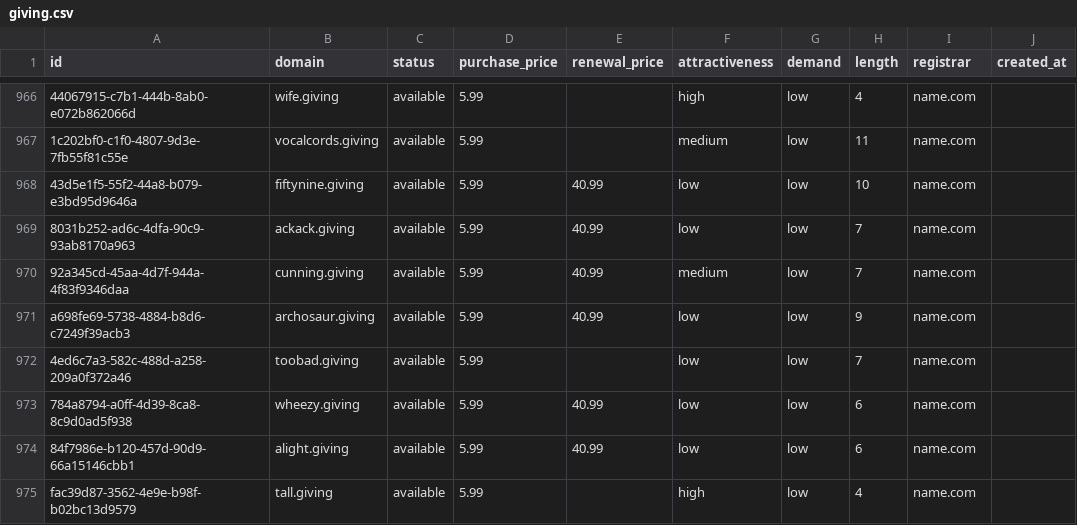
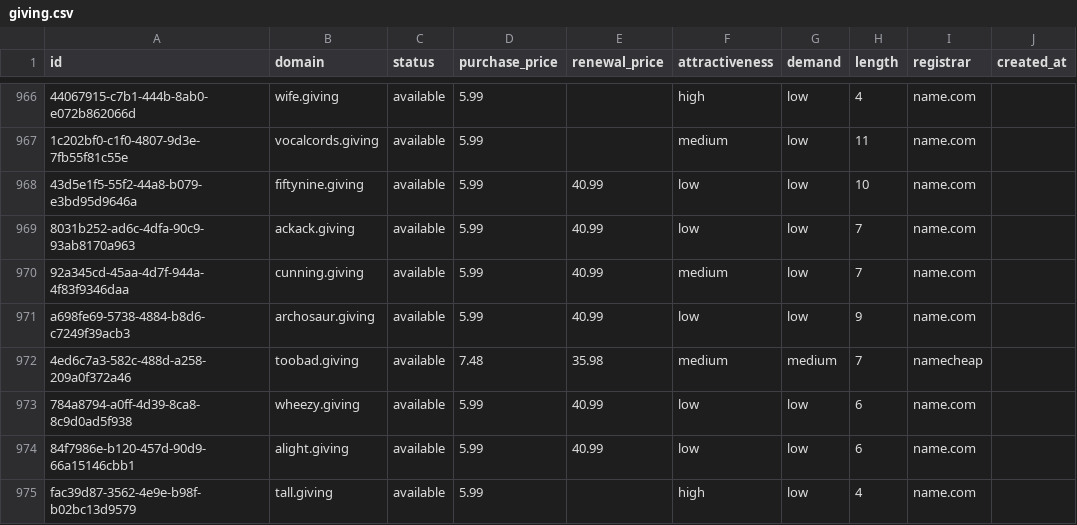
Before and after one commit to UniqueDomains/giving-oneword-domains, a CSV file: giving.csv, drawn as a sheet; only a part is shown, gaps mark what is left out; the diff names each change by its address in the sheet, - before the commit and + after, or states it on an @@ line.

Commit message:
Domains update

```diff
--- a/giving.csv
+++ b/giving.csv
-D972 (purchase_price): 5.99
+D972 (purchase_price): 7.48
-E972 (renewal_price): (empty)
+E972 (renewal_price): 35.98
-F972 (attractiveness): low
+F972 (attractiveness): medium
-G972 (demand): low
+G972 (demand): medium
-I972 (registrar): name.com
+I972 (registrar): namecheap
```
Also changed, not shown: 4 other files.
